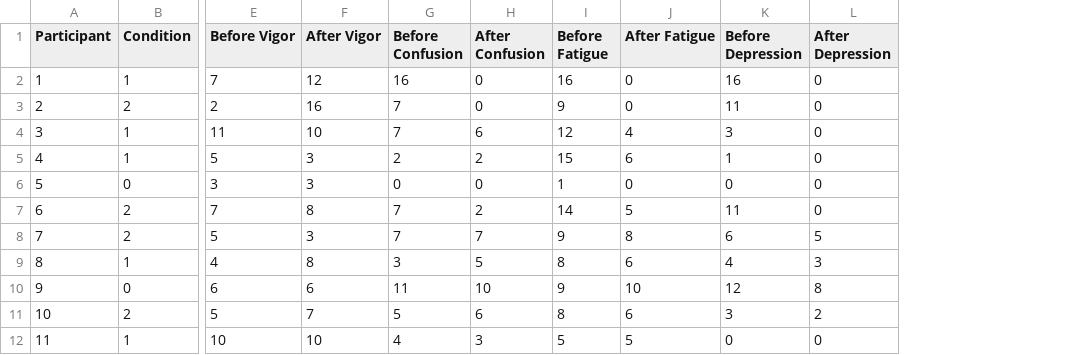
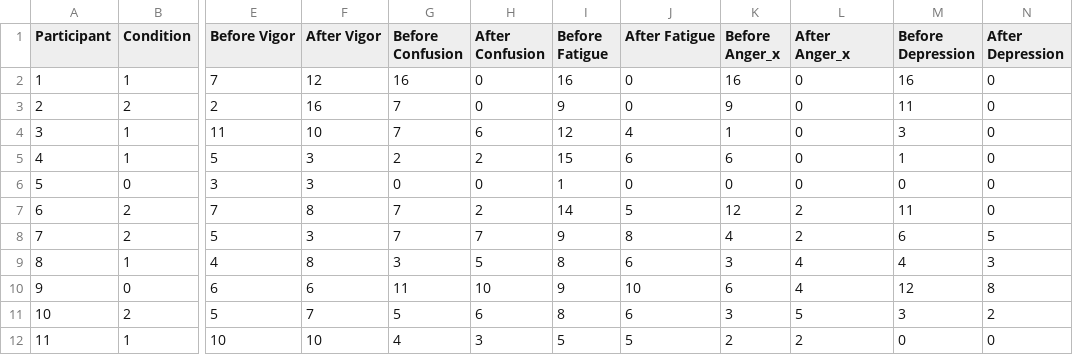
Before and after one commit to aliciabayerl/Bachelorarbeit-VR, a CSV file: POMS/participant_scores.csv, drawn as a sheet; only a part is shown, gaps mark what is left out; the diff names each change by its address in the sheet, - before the commit and + after, or states it on an @@ line.

```diff
--- a/POMS/participant_scores.csv
+++ b/POMS/participant_scores.csv
+column K (Before Anger_x), rows 2-12: 16 | 9 | 1 | 6 | 0 | 12 | 4 | 3 | 6 | 3 | 2
+column L (After Anger_x), rows 2-12: 0 | 0 | 0 | 0 | 0 | 2 | 2 | 4 | 4 | 5 | 2
```
Also changed, not shown: POMS/participant_scores_psq.csv, POMS/questionnaire_with_scores.csv, 14 other files.
